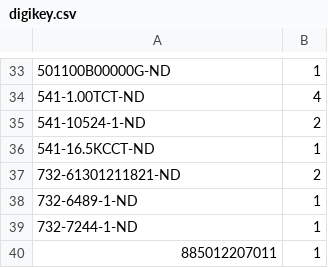
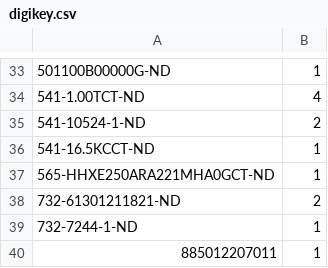
Before and after one commit to shufps/qaxe, a CSV file: nerdqaxe+/bom/digikey.csv, drawn as a sheet; only a part is shown, gaps mark what is left out; removed rows and columns are numbered as before the commit, all else as after; the diff names each change by its address in the sheet, - before the commit and + after, or states it on an @@ line.

```diff
--- a/nerdqaxe+/bom/digikey.csv
+++ b/nerdqaxe+/bom/digikey.csv
+row 37: 565-HHXE250ARA221MHA0GCT-ND | 1
-row 38: 732-6489-1-ND | 1
```
Also changed, not shown: 9 other files.
